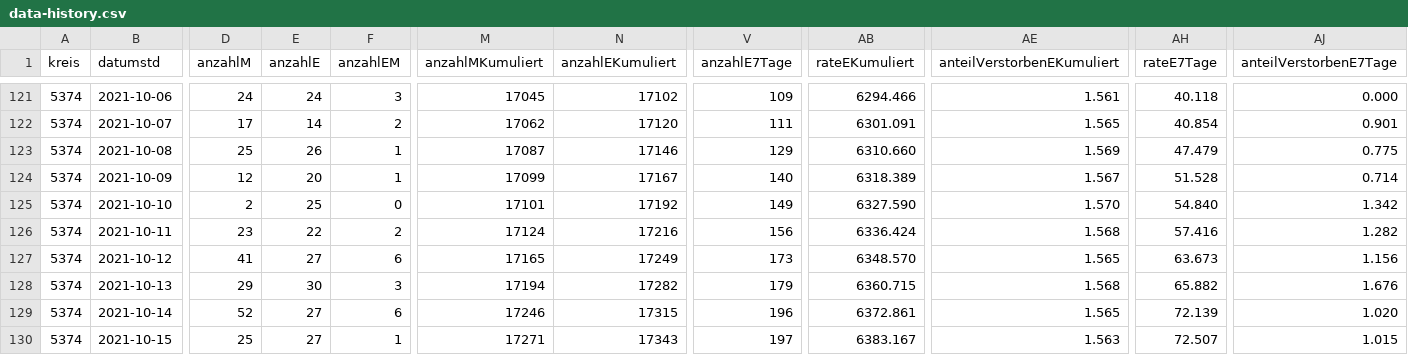
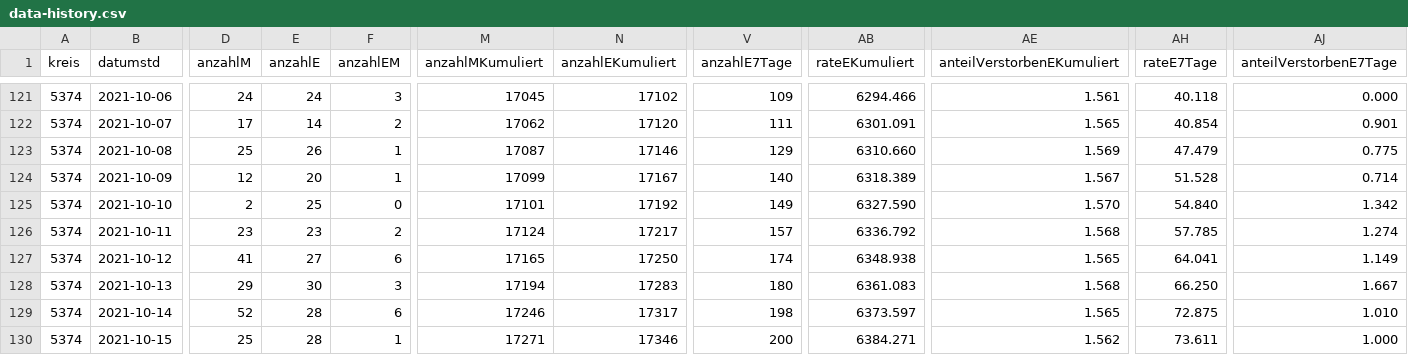
Before and after one commit to solygen/flat-covid19-oberberg, a CSV file: data-history.csv, drawn as a sheet; only a part is shown, gaps mark what is left out; the diff covers the shown part only; the diff names each change by its address in the sheet, - before the commit and + after, or states it on an @@ line.

Commit message:
Flat: latest data (2021-10-24T06:10:43.200Z) {   "date": "2021-10-24T06:10:43.200Z",   "files": [     {       "name": "data-history.csv",       "deltaBytes": 556,       "source": "https://www.lzg.nrw.de/covid19/daten/covid19_5374.csv"     },     {       "name": "data-postprocessed.csv",       "deltaBytes": 24,       "source": "https://www.lzg.nrw.de/covid19/daten/covid19_5374.csv"     },     {       "name": "data.csv",       "deltaBytes": 1,       "source": "https://www.lzg.nrw.de/covid19/daten/covid19_5374.csv"     }   ] }

```diff
--- a/data-history.csv
+++ b/data-history.csv
-E126 (anzahlE): 22
+E126 (anzahlE): 23
-N126 (anzahlEKumuliert): 17216
+N126 (anzahlEKumuliert): 17217
-V126 (anzahlE7Tage): 156
+V126 (anzahlE7Tage): 157
-AB126 (rateEKumuliert): 6336.424
+AB126 (rateEKumuliert): 6336.792
-AH126 (rateE7Tage): 57.416
+AH126 (rateE7Tage): 57.785
-AJ126 (anteilVerstorbenE7Tage): 1.282
+AJ126 (anteilVerstorbenE7Tage): 1.274
-N127 (anzahlEKumuliert): 17249
+N127 (anzahlEKumuliert): 17250
-V127 (anzahlE7Tage): 173
+V127 (anzahlE7Tage): 174
-AB127 (rateEKumuliert): 6348.570
+AB127 (rateEKumuliert): 6348.938
-AH127 (rateE7Tage): 63.673
+AH127 (rateE7Tage): 64.041
-AJ127 (anteilVerstorbenE7Tage): 1.156
+AJ127 (anteilVerstorbenE7Tage): 1.149
-N128 (anzahlEKumuliert): 17282
+N128 (anzahlEKumuliert): 17283
-V128 (anzahlE7Tage): 179
+V128 (anzahlE7Tage): 180
-AB128 (rateEKumuliert): 6360.715
+AB128 (rateEKumuliert): 6361.083
-AH128 (rateE7Tage): 65.882
+AH128 (rateE7Tage): 66.250
-AJ128 (anteilVerstorbenE7Tage): 1.676
+AJ128 (anteilVerstorbenE7Tage): 1.667
-E129:E130 (anzahlE): 27
+E129:E130 (anzahlE): 28
-N129 (anzahlEKumuliert): 17315
+N129 (anzahlEKumuliert): 17317
-V129 (anzahlE7Tage): 196
+V129 (anzahlE7Tage): 198
-AB129 (rateEKumuliert): 6372.861
+AB129 (rateEKumuliert): 6373.597
-AH129 (rateE7Tage): 72.139
+AH129 (rateE7Tage): 72.875
-AJ129 (anteilVerstorbenE7Tage): 1.020
+AJ129 (anteilVerstorbenE7Tage): 1.010
-N130 (anzahlEKumuliert): 17343
+N130 (anzahlEKumuliert): 17346
-V130 (anzahlE7Tage): 197
+V130 (anzahlE7Tage): 200
-AB130 (rateEKumuliert): 6383.167
+AB130 (rateEKumuliert): 6384.271
-AE130 (anteilVerstorbenEKumuliert): 1.563
+AE130 (anteilVerstorbenEKumuliert): 1.562
-AH130 (rateE7Tage): 72.507
+AH130 (rateE7Tage): 73.611
-AJ130 (anteilVerstorbenE7Tage): 1.015
+AJ130 (anteilVerstorbenE7Tage): 1.000
```
Also changed, not shown: 1 added row and 105 edited cells elsewhere in this file, data-postprocessed.csv, data.csv.
